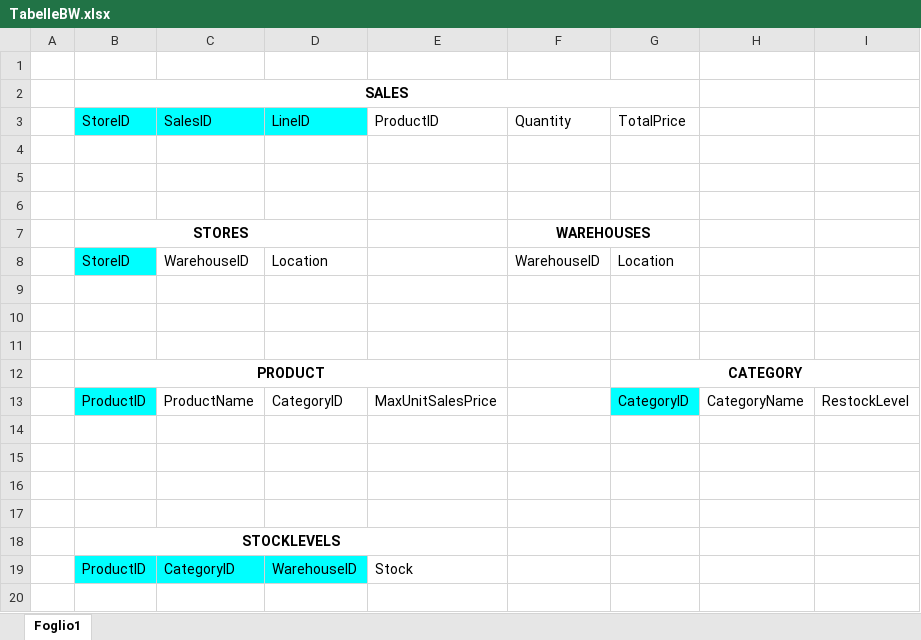
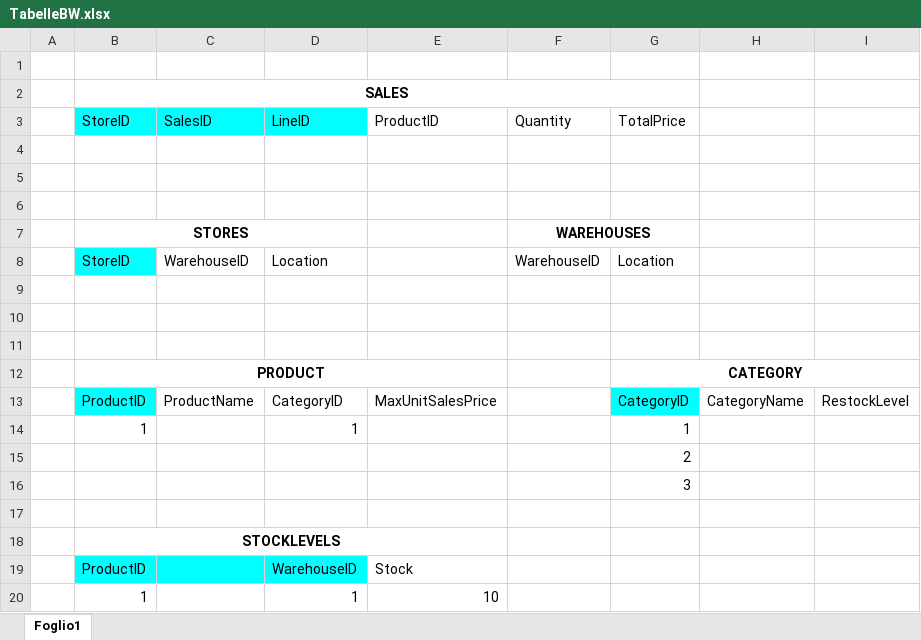
Before and after one commit to melliafede/DAPT0824-bulid-week-2, an Excel workbook: TabelleBW.xlsx, sheet Foglio1, drawn as a sheet; values as stored, in another font and other column widths than the file's, no borders; the diff names each change by its address in the sheet, - before the commit and + after, or states it on an @@ line.

```diff
--- a/TabelleBW.xlsx (sheet Foglio1)
+++ b/TabelleBW.xlsx (sheet Foglio1)
-row 14: (empty)
+row 14:  | 1 |  | 1 |  |  | 1
-G15: (empty)
+G15: 2
-G16: (empty)
+G16: 3
-C19: CategoryID
+C19: (empty)
+row 20:  | 1 |  | 1 | 10
```
Also changed, not shown: 3 other files.
